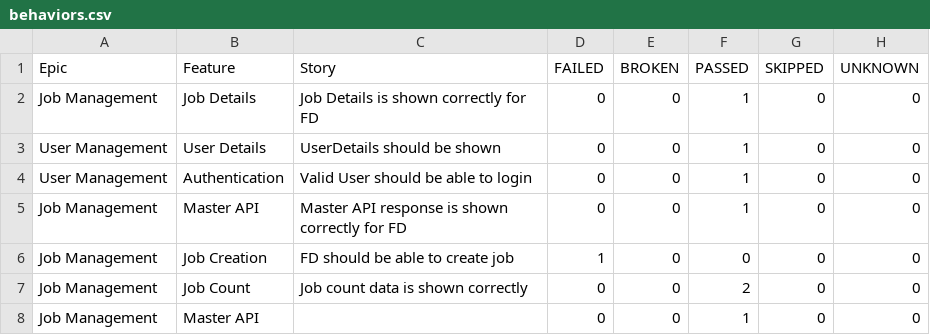
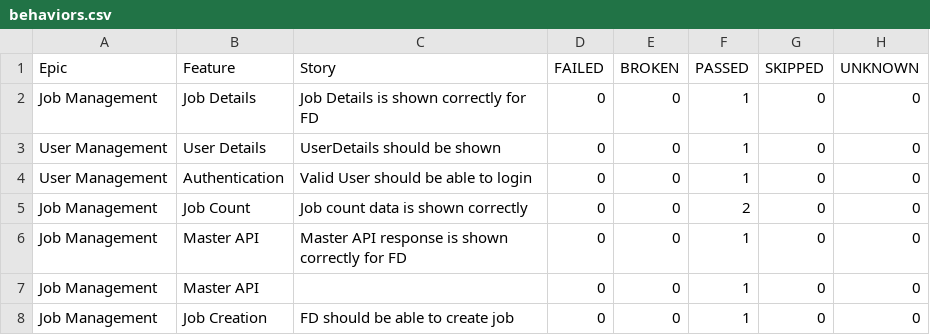
Before and after one commit to kstvds24/Phoenix-TestAutomationFrameWork, a CSV file: data/behaviors.csv, drawn as a sheet.

```diff
--- a/data/behaviors.csv
+++ b/data/behaviors.csv
@@ -4,5 +4,5 @@
 "User Management","Authentication","Valid User should be able to login","0","0","1","0","0"
+"Job Management","Job Count","Job count data is shown correctly","0","0","2","0","0"
 "Job Management","Master API","Master API response is shown correctly for FD","0","0","1","0","0"
-"Job Management","Job Creation","FD should be able to create job","1","0","0","0","0"
-"Job Management","Job Count","Job count data is shown correctly","0","0","2","0","0"
 "Job Management","Master API","","0","0","1","0","0"
+"Job Management","Job Creation","FD should be able to create job","0","0","1","0","0"
```
Also changed, not shown: data/suites.csv, 58 other files.
